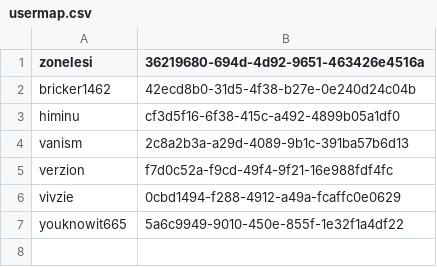
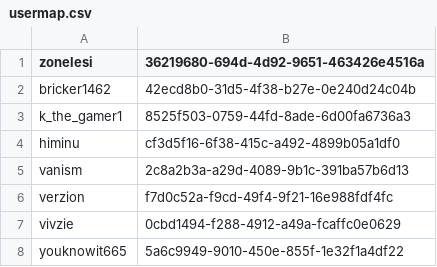
Before and after one commit to Biggsen/dook-server, a CSV file: plugins/Essentials/usermap.csv, drawn as a sheet.

Commit message:
plugins data update

```diff
--- a/plugins/Essentials/usermap.csv
+++ b/plugins/Essentials/usermap.csv
@@ -2,2 +2,3 @@ zonelesi,36219680-694d-4d92-9651-463426e4516a
 bricker1462,42ecd8b0-31d5-4f38-b27e-0e240d24c04b
+k_the_gamer1,8525f503-0759-44fd-8ade-6d00fa6736a3
 himinu,cf3d5f16-6f38-415c-a492-4899b05a1df0
```
Also changed, not shown: 26 other files.
